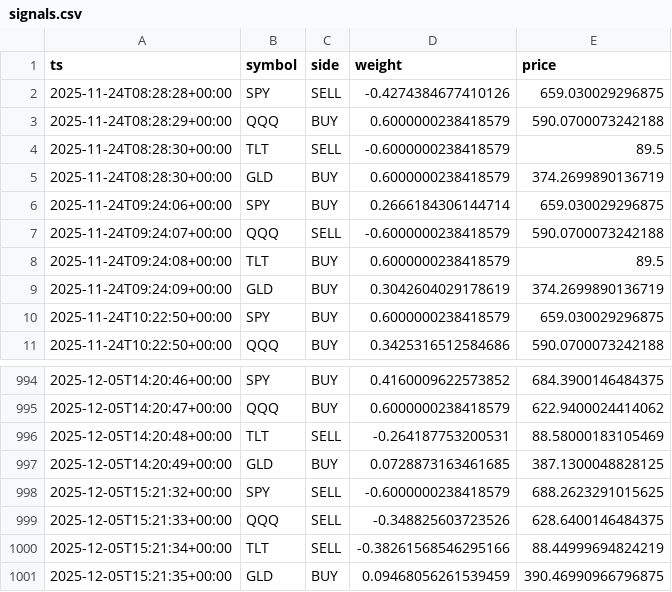
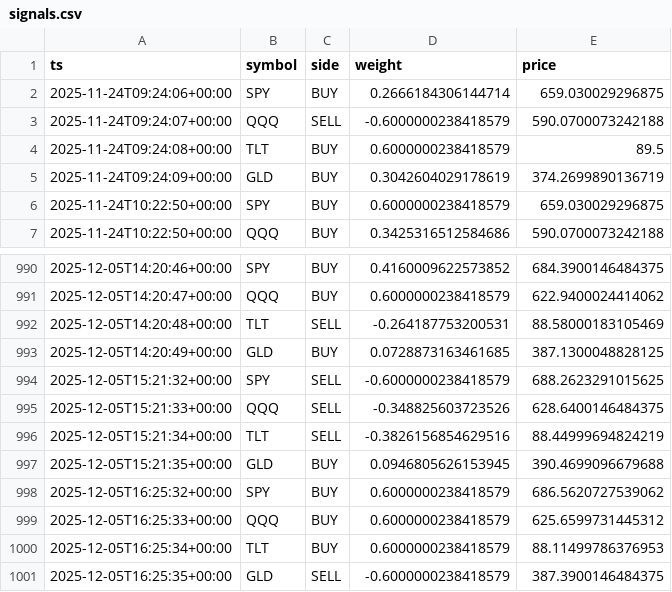
Before and after one commit to u17142927341308/dl-trader, a CSV file: docs/data/signals.csv, drawn as a sheet; only a part is shown, gaps mark what is left out.

```diff
--- a/docs/data/signals.csv
+++ b/docs/data/signals.csv
@@ -1,6 +1,2 @@
 ts,symbol,side,weight,price
-2025-11-24T08:28:28+00:00,SPY,SELL,-0.4274384677410126,659.030029296875
-2025-11-24T08:28:29+00:00,QQQ,BUY,0.6000000238418579,590.0700073242188
-2025-11-24T08:28:30+00:00,TLT,SELL,-0.6000000238418579,89.5
-2025-11-24T08:28:30+00:00,GLD,BUY,0.6000000238418579,374.2699890136719
 2025-11-24T09:24:06+00:00,SPY,BUY,0.2666184306144714,659.030029296875
@@ -999,3 +995,7 @@ ts,symbol,side,weight,price
 2025-12-05T15:21:33+00:00,QQQ,SELL,-0.348825603723526,628.6400146484375
-2025-12-05T15:21:34+00:00,TLT,SELL,-0.38261568546295166,88.44999694824219
-2025-12-05T15:21:35+00:00,GLD,BUY,0.09468056261539459,390.46990966796875
+2025-12-05T15:21:34+00:00,TLT,SELL,-0.3826156854629516,88.44999694824219
+2025-12-05T15:21:35+00:00,GLD,BUY,0.0946805626153945,390.4699096679688
+2025-12-05T16:25:32+00:00,SPY,BUY,0.6000000238418579,686.5620727539062
+2025-12-05T16:25:33+00:00,QQQ,BUY,0.6000000238418579,625.6599731445312
+2025-12-05T16:25:34+00:00,TLT,BUY,0.6000000238418579,88.11499786376953
+2025-12-05T16:25:35+00:00,GLD,SELL,-0.6000000238418579,387.3900146484375
```
Also changed, not shown: 1 other file.
